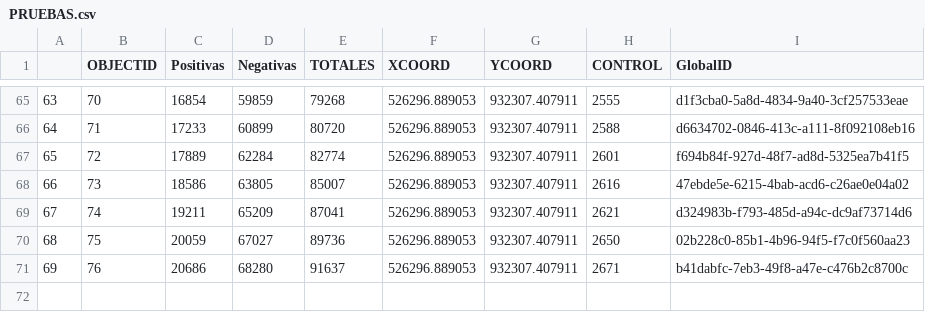
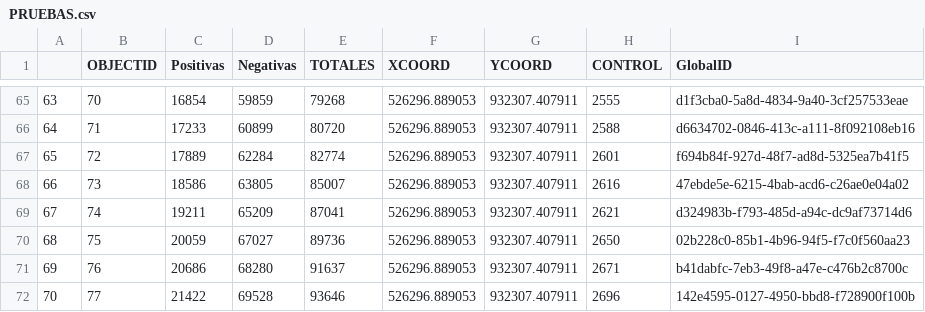
Before and after one commit to Sud-Austral/Datos_Panama, a CSV file: ARGIS/PRUEBAS.csv, drawn as a sheet; only a part is shown, gaps mark what is left out.

```diff
--- a/ARGIS/PRUEBAS.csv
+++ b/ARGIS/PRUEBAS.csv
@@ -71 +71,2 @@
 69,76,20686,68280,91637,526296.889053,932307.407911,2671,b41dabfc-7eb3-49f8-a47e-c476b2c8700c
+70,77,21422,69528,93646,526296.889053,932307.407911,2696,142e4595-0127-4950-bbd8-f728900f100b
```
Also changed, not shown: ARGIS/CASOS_ACUMULATIVOS.csv, ARGIS/CORREGIMIENTOS.csv, 1 other file.
